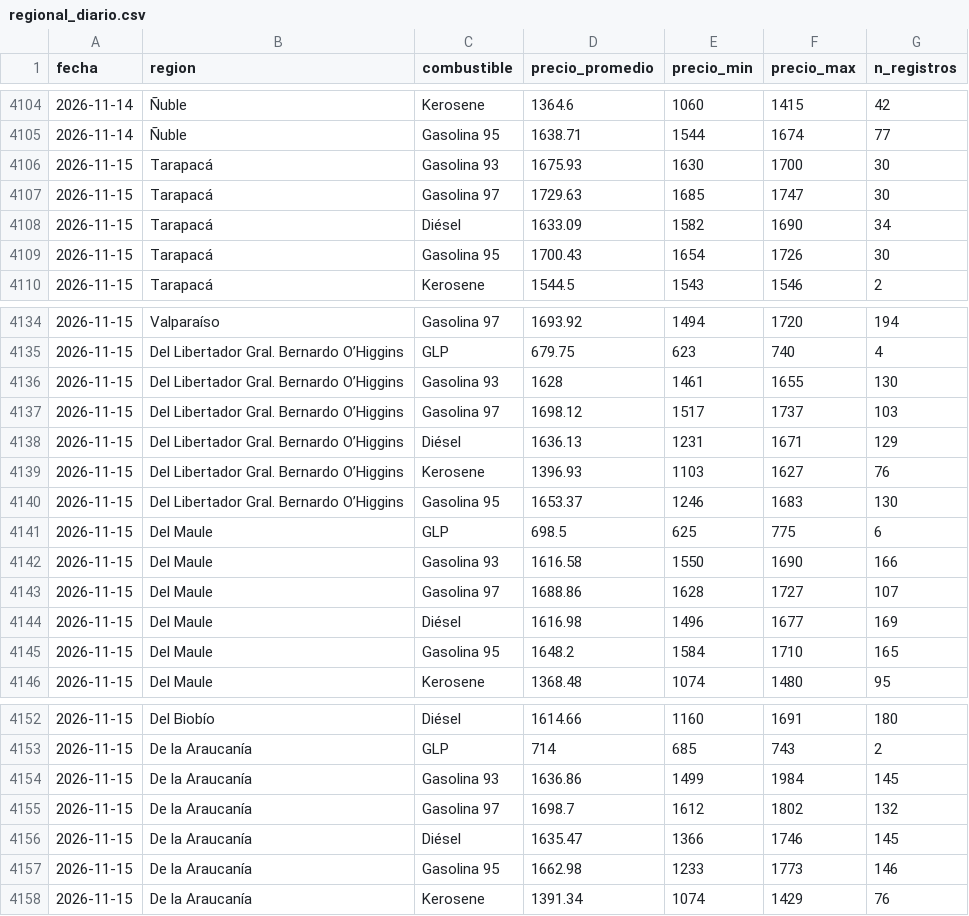
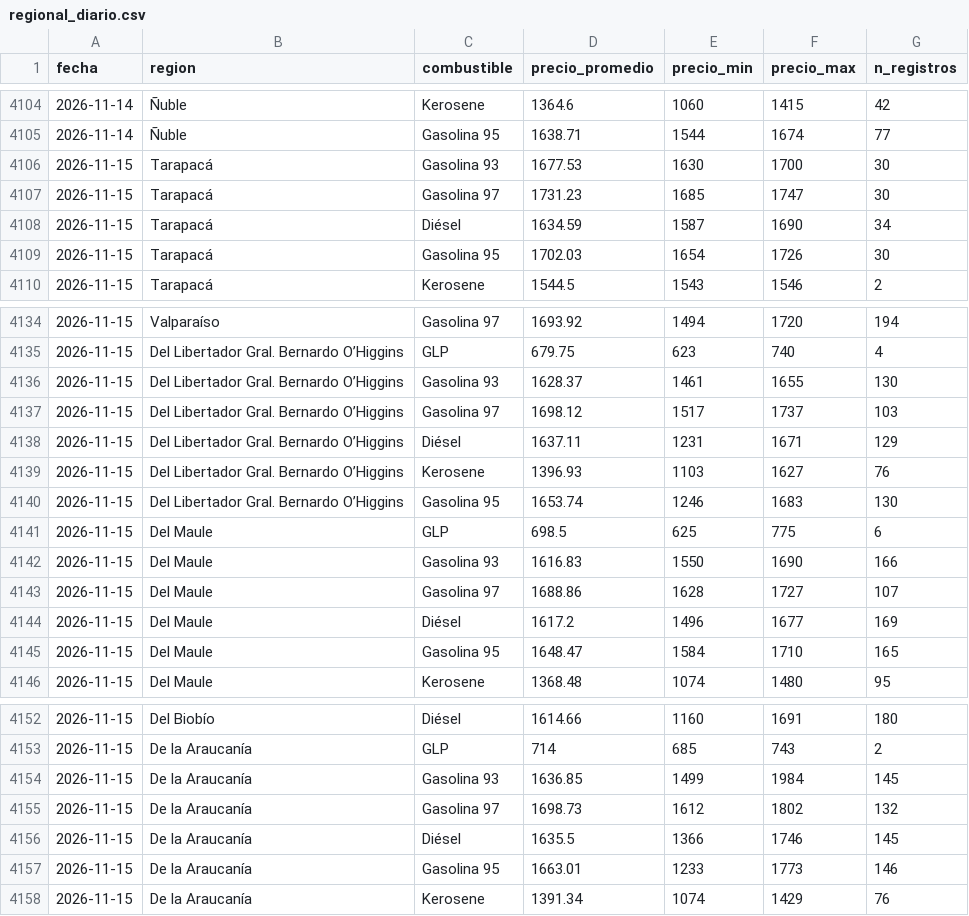
Before and after one commit to diland9/precios-combustibles-chile, a CSV file: data/aggregates/regional_diario.csv, drawn as a sheet; only a part is shown, gaps mark what is left out; the diff covers the shown part only.

```diff
--- a/data/aggregates/regional_diario.csv
+++ b/data/aggregates/regional_diario.csv
@@ -4105,6 +4105,6 @@ fecha,region,combustible,precio_promedio,precio_min,precio_max,n_registros
 2026-11-14,Ñuble,Gasolina 95,1638.71,1544,1674,77
-2026-11-15,Tarapacá,Gasolina 93,1675.93,1630,1700,30
-2026-11-15,Tarapacá,Gasolina 97,1729.63,1685,1747,30
-2026-11-15,Tarapacá,Diésel,1633.09,1582,1690,34
-2026-11-15,Tarapacá,Gasolina 95,1700.43,1654,1726,30
+2026-11-15,Tarapacá,Gasolina 93,1677.53,1630,1700,30
+2026-11-15,Tarapacá,Gasolina 97,1731.23,1685,1747,30
+2026-11-15,Tarapacá,Diésel,1634.59,1587,1690,34
+2026-11-15,Tarapacá,Gasolina 95,1702.03,1654,1726,30
 2026-11-15,Tarapacá,Kerosene,1544.5,1543,1546,2
@@ -4135,12 +4135,12 @@ fecha,region,combustible,precio_promedio,precio_min,precio_max,n_registros
 2026-11-15,Del Libertador Gral. Bernardo O’Higgins,GLP,679.75,623,740,4
-2026-11-15,Del Libertador Gral. Bernardo O’Higgins,Gasolina 93,1628,1461,1655,130
+2026-11-15,Del Libertador Gral. Bernardo O’Higgins,Gasolina 93,1628.37,1461,1655,130
 2026-11-15,Del Libertador Gral. Bernardo O’Higgins,Gasolina 97,1698.12,1517,1737,103
-2026-11-15,Del Libertador Gral. Bernardo O’Higgins,Diésel,1636.13,1231,1671,129
+2026-11-15,Del Libertador Gral. Bernardo O’Higgins,Diésel,1637.11,1231,1671,129
 2026-11-15,Del Libertador Gral. Bernardo O’Higgins,Kerosene,1396.93,1103,1627,76
-2026-11-15,Del Libertador Gral. Bernardo O’Higgins,Gasolina 95,1653.37,1246,1683,130
+2026-11-15,Del Libertador Gral. Bernardo O’Higgins,Gasolina 95,1653.74,1246,1683,130
 2026-11-15,Del Maule,GLP,698.5,625,775,6
-2026-11-15,Del Maule,Gasolina 93,1616.58,1550,1690,166
+2026-11-15,Del Maule,Gasolina 93,1616.83,1550,1690,166
 2026-11-15,Del Maule,Gasolina 97,1688.86,1628,1727,107
-2026-11-15,Del Maule,Diésel,1616.98,1496,1677,169
-2026-11-15,Del Maule,Gasolina 95,1648.2,1584,1710,165
+2026-11-15,Del Maule,Diésel,1617.2,1496,1677,169
+2026-11-15,Del Maule,Gasolina 95,1648.47,1584,1710,165
 2026-11-15,Del Maule,Kerosene,1368.48,1074,1480,95
@@ -4153,6 +4153,6 @@ fecha,region,combustible,precio_promedio,precio_min,precio_max,n_registros
 2026-11-15,De la Araucanía,GLP,714,685,743,2
-2026-11-15,De la Araucanía,Gasolina 93,1636.86,1499,1984,145
-2026-11-15,De la Araucanía,Gasolina 97,1698.7,1612,1802,132
-2026-11-15,De la Araucanía,Diésel,1635.47,1366,1746,145
-2026-11-15,De la Araucanía,Gasolina 95,1662.98,1233,1773,146
+2026-11-15,De la Araucanía,Gasolina 93,1636.85,1499,1984,145
+2026-11-15,De la Araucanía,Gasolina 97,1698.73,1612,1802,132
+2026-11-15,De la Araucanía,Diésel,1635.5,1366,1746,145
+2026-11-15,De la Araucanía,Gasolina 95,1663.01,1233,1773,146
 2026-11-15,De la Araucanía,Kerosene,1391.34,1074,1429,76
```
Also changed, not shown: 4 edited cells elsewhere in this file, data/aggregates/nacional_diario.csv, data/aggregates/operador_diario.csv, 5 other files.
